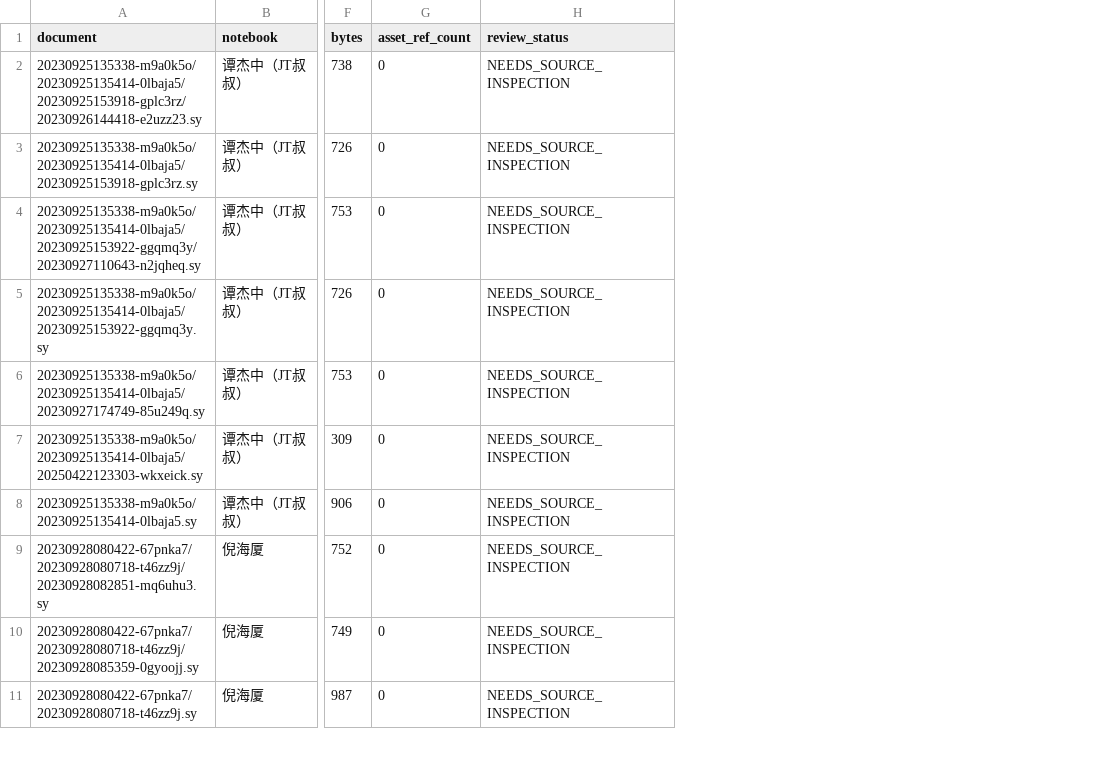
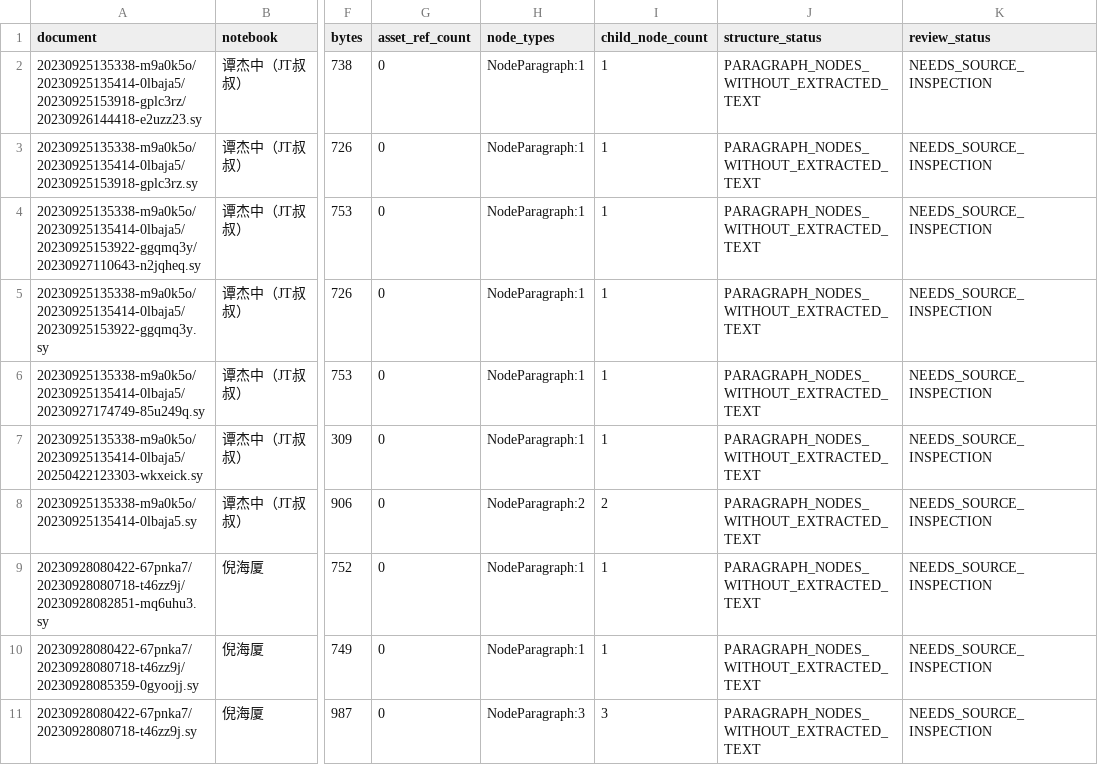
Before and after one commit to just2512/siyuan-TCM, a CSV file: catalog/generated/empty_body_review.csv, drawn as a sheet; only a part is shown, gaps mark what is left out; the diff names each change by its address in the sheet, - before the commit and + after, or states it on an @@ line.

```diff
--- a/catalog/generated/empty_body_review.csv
+++ b/catalog/generated/empty_body_review.csv
+column H (node_types), rows 2-11: NodeParagraph:1 | NodeParagraph:1 | NodeParagraph:1 | NodeParagraph:1 | NodeParagraph:1 | NodeParagraph:1 | NodeParagraph:2 | NodeParagraph:1 | NodeParagraph:1 | NodeParagraph:3
+column I (child_node_count), rows 2-11: 1 | 1 | 1 | 1 | 1 | 1 | 2 | 1 | 1 | 3
+column J (structure_status), rows 2-11: all PARAGRAPH_NODES_WITHOUT_EXTRACTED_TEXT
```
